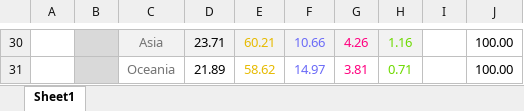
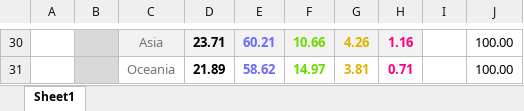
Before and after one commit to FatimaPillosu/Verif_ClimateNWP_4Points, an Excel workbook: Manuscript/Figures/Piecharts.xlsx, sheet Sheet1, drawn as a sheet; only a part is shown, gaps mark what is left out; values as stored, in another font and other column widths than the file's, no borders; the diff covers the shown part only; the diff names each change by its address in the sheet, - before the commit and + after, or states it on an @@ line.

```diff
--- a/Manuscript/Figures/Piecharts.xlsx (sheet Sheet1)
+++ b/Manuscript/Figures/Piecharts.xlsx (sheet Sheet1)
-D30:H31 bold: off
+D30:H31 bold: on
-E30:E31 text colour: #E6BA00
+E30:E31 text colour: #6B6BF7
-F30:F31 text colour: #6B6BF7
+F30:F31 text colour: #6DDA00
-G30:G31 text colour: #FF007F
+G30:G31 text colour: #DEB400
-H30:H31 text colour: #6DDA00
+H30:H31 text colour: #FF007F
```
Also changed, not shown: cell formats elsewhere in this sheet, 6 other files.
